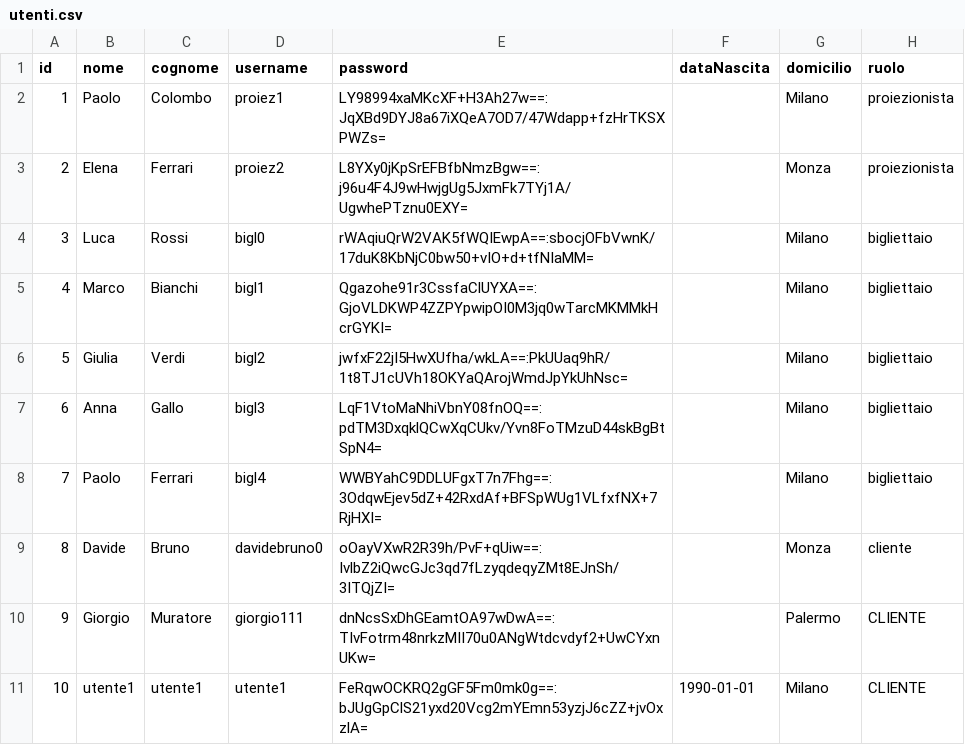
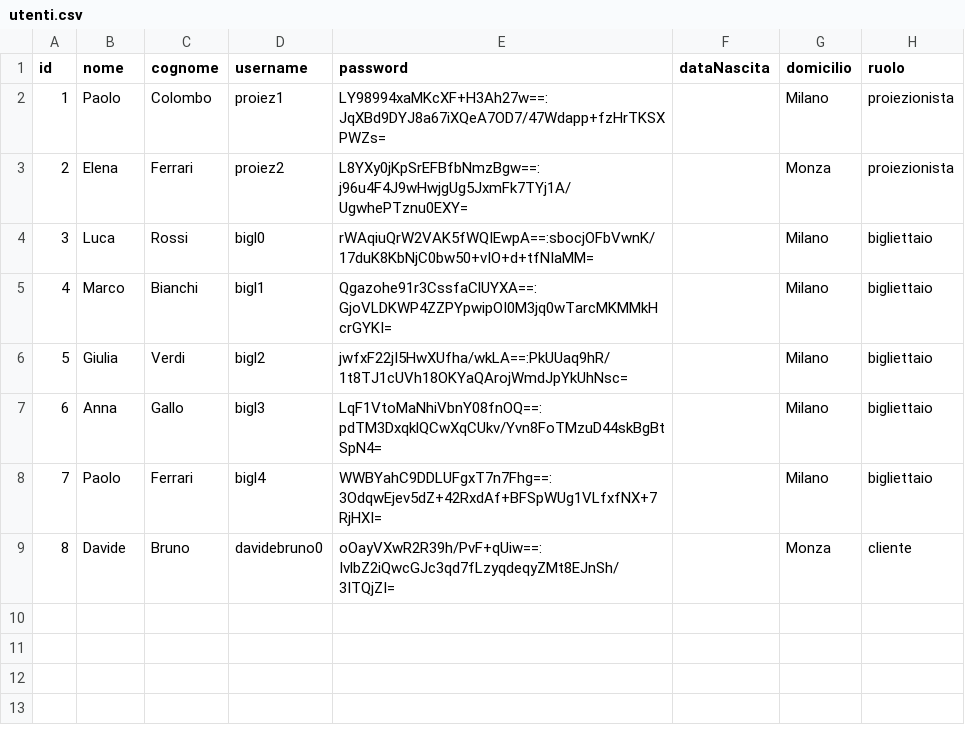
Before and after one commit to moraaad/CineMax, a CSV file: data/utenti.csv, drawn as a sheet; the diff names each change by its address in the sheet, - before the commit and + after, or states it on an @@ line.

```diff
--- a/data/utenti.csv
+++ b/data/utenti.csv
-row 10: 9 | Giorgio | Muratore | giorgio111 | dnNcsSxDhGEamtOA97wDwA==:TIvFotrm48nrkzMII70u0ANgWtdcvdyf2+UwCYxnUKw= |  | Palermo | CLIENTE
-row 11: 10 | utente1 | utente1 | utente1 | FeRqwOCKRQ2gGF5Fm0mk0g==:bJUgGpClS21yxd20Vcg2mYEmn53yzjJ6cZZ+jvOxzlA= | 1990-01-01 | Milano | CLIENTE
```
Also changed, not shown: 6 other files.
